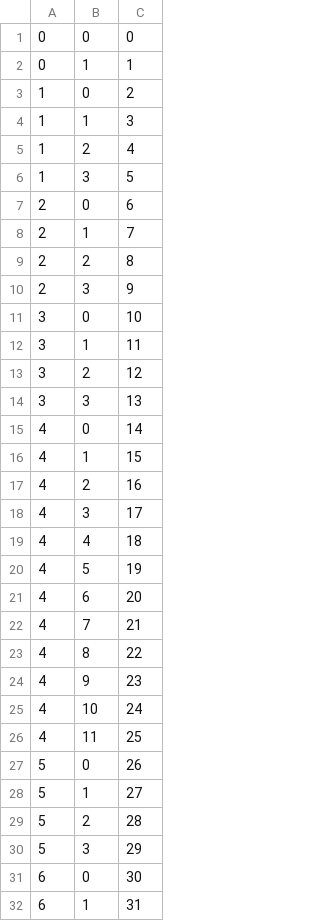
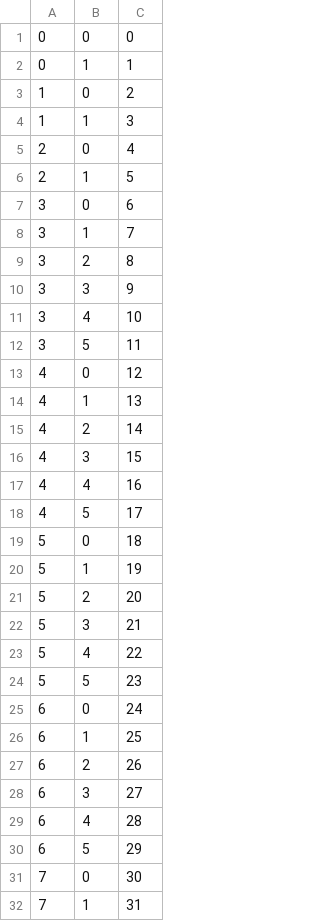
Before and after one commit to matgreco/scorpion_fs, a CSV file: workspace/global_values.csv, drawn as a sheet; only a part is shown; the diff covers the shown part only.

```diff
--- a/workspace/global_values.csv
+++ b/workspace/global_values.csv
@@ -4,29 +4,29 @@
 1,1,3
-1,2,4
-1,3,5
-2,0,6
-2,1,7
-2,2,8
-2,3,9
-3,0,10
-3,1,11
-3,2,12
-3,3,13
-4,0,14
-4,1,15
-4,2,16
-4,3,17
-4,4,18
-4,5,19
-4,6,20
-4,7,21
-4,8,22
-4,9,23
-4,10,24
-4,11,25
-5,0,26
-5,1,27
-5,2,28
-5,3,29
-6,0,30
-6,1,31
+2,0,4
+2,1,5
+3,0,6
+3,1,7
+3,2,8
+3,3,9
+3,4,10
+3,5,11
+4,0,12
+4,1,13
+4,2,14
+4,3,15
+4,4,16
+4,5,17
+5,0,18
+5,1,19
+5,2,20
+5,3,21
+5,4,22
+5,5,23
+6,0,24
+6,1,25
+6,2,26
+6,3,27
+6,4,28
+6,5,29
+7,0,30
+7,1,31
```
Also changed, not shown: 20 removed rows and 14 edited cells elsewhere in this file, workspace/OpVal_edges.csv, workspace/ValOp_edges.csv, 22 other files.
